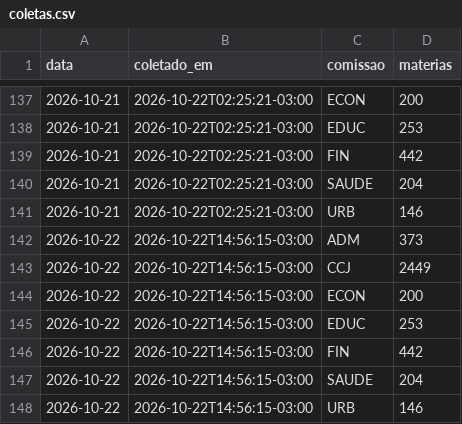
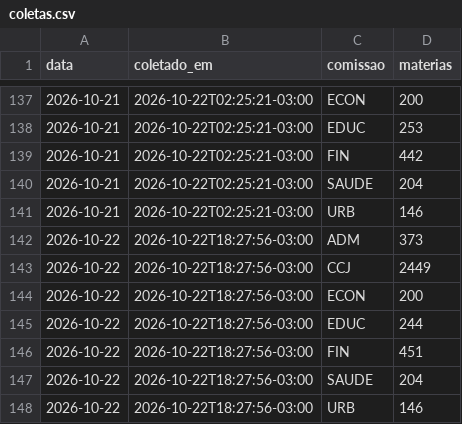
Before and after one commit to prototiposlegisla/comissoes-acervo, a CSV file: dados/coletas.csv, drawn as a sheet; only a part is shown, gaps mark what is left out.

```diff
--- a/dados/coletas.csv
+++ b/dados/coletas.csv
@@ -141,8 +141,8 @@ data,coletado_em,comissao,materias
 2026-10-21,2026-10-22T02:25:21-03:00,URB,146
-2026-10-22,2026-10-22T14:56:15-03:00,ADM,373
-2026-10-22,2026-10-22T14:56:15-03:00,CCJ,2449
-2026-10-22,2026-10-22T14:56:15-03:00,ECON,200
-2026-10-22,2026-10-22T14:56:15-03:00,EDUC,253
-2026-10-22,2026-10-22T14:56:15-03:00,FIN,442
-2026-10-22,2026-10-22T14:56:15-03:00,SAUDE,204
-2026-10-22,2026-10-22T14:56:15-03:00,URB,146
+2026-10-22,2026-10-22T18:27:56-03:00,ADM,373
+2026-10-22,2026-10-22T18:27:56-03:00,CCJ,2449
+2026-10-22,2026-10-22T18:27:56-03:00,ECON,200
+2026-10-22,2026-10-22T18:27:56-03:00,EDUC,244
+2026-10-22,2026-10-22T18:27:56-03:00,FIN,451
+2026-10-22,2026-10-22T18:27:56-03:00,SAUDE,204
+2026-10-22,2026-10-22T18:27:56-03:00,URB,146
```
Also changed, not shown: dados/acervo.csv, dados/passos_internos.csv, 2 other files.
